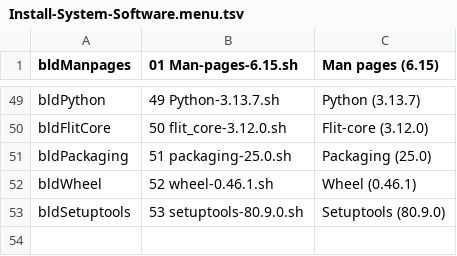
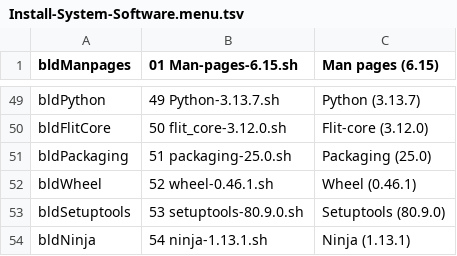
Before and after one commit to wakirk/Personal-lfs-iigs-install, a TSV file: 1.06-Install-System-Software/Install-System-Software.menu.tsv, drawn as a sheet; only a part is shown, gaps mark what is left out; the diff names each change by its address in the sheet, - before the commit and + after, or states it on an @@ line.

Commit message:
Add Ninja build system to installation menu

```diff
--- a/1.06-Install-System-Software/Install-System-Software.menu.tsv
+++ b/1.06-Install-System-Software/Install-System-Software.menu.tsv
+row 54: bldNinja | 54 ninja-1.13.1.sh | Ninja (1.13.1)
```
